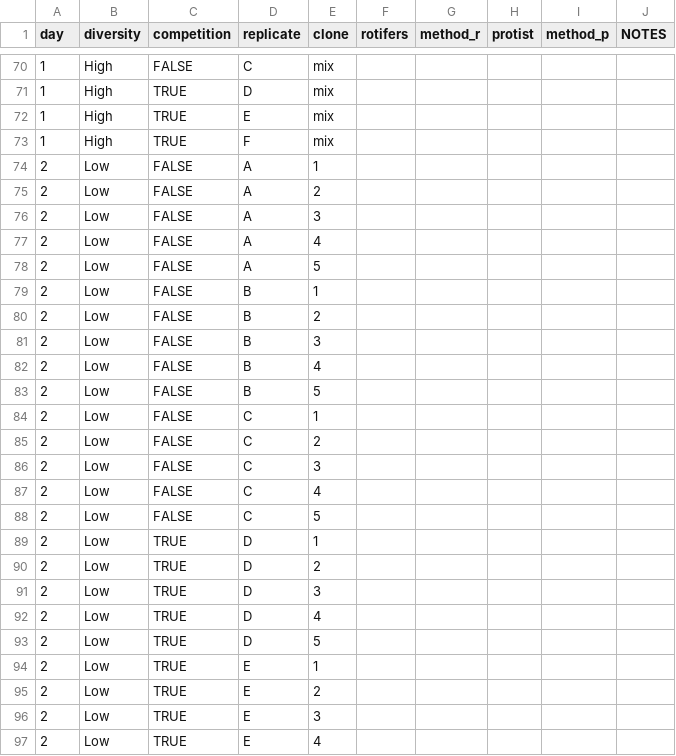
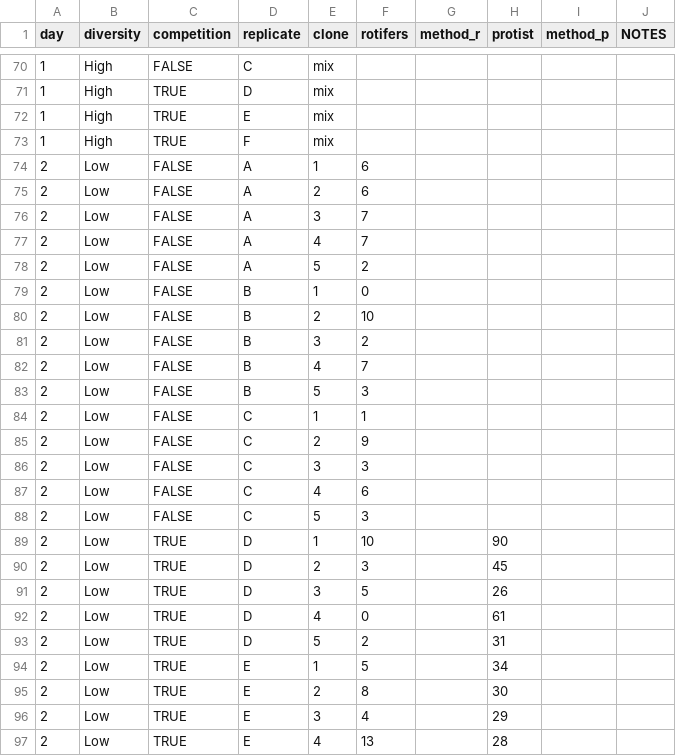
Before and after one commit to grade0ne/rotiferGroup, a CSV file: data/block3data.csv, drawn as a sheet; only a part is shown, gaps mark what is left out; the diff covers the shown part only.

Commit message:
complimentarity block 3 day 2 data

```diff
--- a/data/block3data.csv
+++ b/data/block3data.csv
@@ -73,25 +73,25 @@
 1,High,TRUE,F,mix,,,,,
-2,Low,FALSE,A,1,,,,,
-2,Low,FALSE,A,2,,,,,
-2,Low,FALSE,A,3,,,,,
-2,Low,FALSE,A,4,,,,,
-2,Low,FALSE,A,5,,,,,
-2,Low,FALSE,B,1,,,,,
-2,Low,FALSE,B,2,,,,,
-2,Low,FALSE,B,3,,,,,
-2,Low,FALSE,B,4,,,,,
-2,Low,FALSE,B,5,,,,,
-2,Low,FALSE,C,1,,,,,
-2,Low,FALSE,C,2,,,,,
-2,Low,FALSE,C,3,,,,,
-2,Low,FALSE,C,4,,,,,
-2,Low,FALSE,C,5,,,,,
-2,Low,TRUE,D,1,,,,,
-2,Low,TRUE,D,2,,,,,
-2,Low,TRUE,D,3,,,,,
-2,Low,TRUE,D,4,,,,,
-2,Low,TRUE,D,5,,,,,
-2,Low,TRUE,E,1,,,,,
-2,Low,TRUE,E,2,,,,,
-2,Low,TRUE,E,3,,,,,
-2,Low,TRUE,E,4,,,,,
+2,Low,FALSE,A,1,6,,,,
+2,Low,FALSE,A,2,6,,,,
+2,Low,FALSE,A,3,7,,,,
+2,Low,FALSE,A,4,7,,,,
+2,Low,FALSE,A,5,2,,,,
+2,Low,FALSE,B,1,0,,,,
+2,Low,FALSE,B,2,10,,,,
+2,Low,FALSE,B,3,2,,,,
+2,Low,FALSE,B,4,7,,,,
+2,Low,FALSE,B,5,3,,,,
+2,Low,FALSE,C,1,1,,,,
+2,Low,FALSE,C,2,9,,,,
+2,Low,FALSE,C,3,3,,,,
+2,Low,FALSE,C,4,6,,,,
+2,Low,FALSE,C,5,3,,,,
+2,Low,TRUE,D,1,10,,90,,
+2,Low,TRUE,D,2,3,,45,,
+2,Low,TRUE,D,3,5,,26,,
+2,Low,TRUE,D,4,0,,61,,
+2,Low,TRUE,D,5,2,,31,,
+2,Low,TRUE,E,1,5,,34,,
+2,Low,TRUE,E,2,8,,30,,
+2,Low,TRUE,E,3,4,,29,,
+2,Low,TRUE,E,4,13,,28,,
```
Also changed, not shown: 21 edited cells elsewhere in this file.
